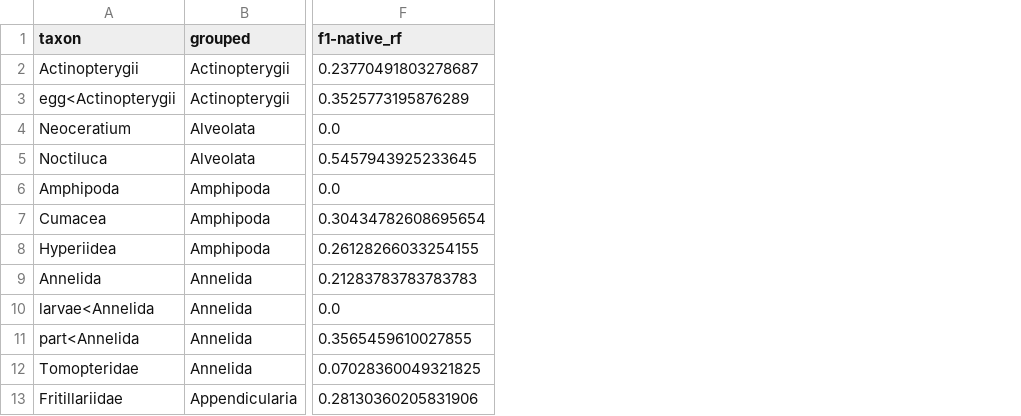
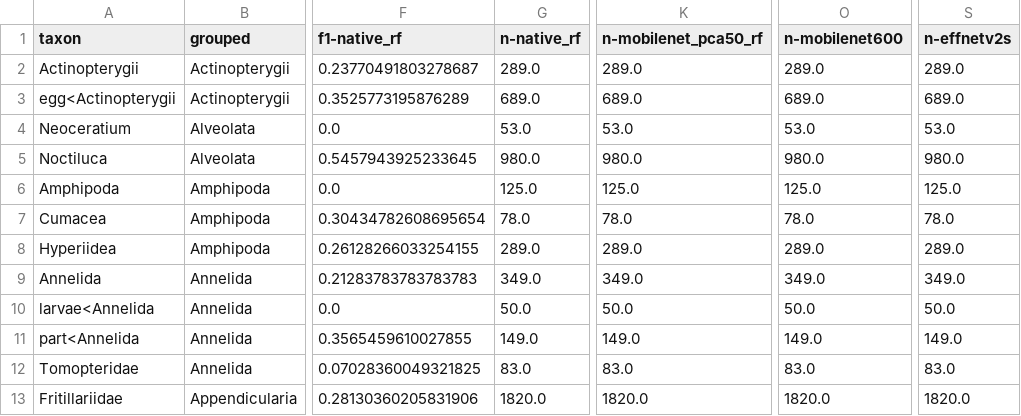
Before and after one commit to ThelmaPana/plankton_classif, a CSV file: perf/report_zooscan_detailed.csv, drawn as a sheet; only a part is shown, gaps mark what is left out; the diff names each change by its address in the sheet, - before the commit and + after, or states it on an @@ line.

```diff
--- a/perf/report_zooscan_detailed.csv
+++ b/perf/report_zooscan_detailed.csv
+column G (n-native_rf), rows 2-13: 289.0 | 689.0 | 53.0 | 980.0 | 125.0 | 78.0 | 289.0 | 349.0 | 50.0 | 149.0 | 83.0 | 1820.0
+column K (n-mobilenet_pca50_rf), rows 2-13: 289.0 | 689.0 | 53.0 | 980.0 | 125.0 | 78.0 | 289.0 | 349.0 | 50.0 | 149.0 | 83.0 | 1820.0
+column O (n-mobilenet600), rows 2-13: 289.0 | 689.0 | 53.0 | 980.0 | 125.0 | 78.0 | 289.0 | 349.0 | 50.0 | 149.0 | 83.0 | 1820.0
+column S (n-effnetv2s), rows 2-13: 289.0 | 689.0 | 53.0 | 980.0 | 125.0 | 78.0 | 289.0 | 349.0 | 50.0 | 149.0 | 83.0 | 1820.0
```
Also changed, not shown: perf/report_flowcam_detailed.csv, perf/report_flowcam_grouped.csv, 10 other files.
